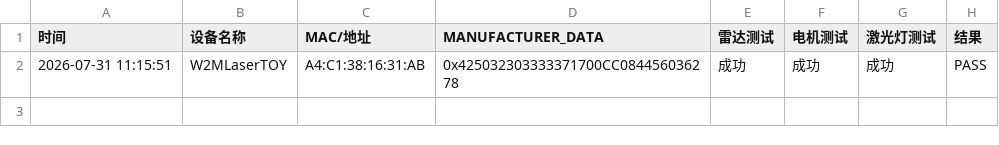
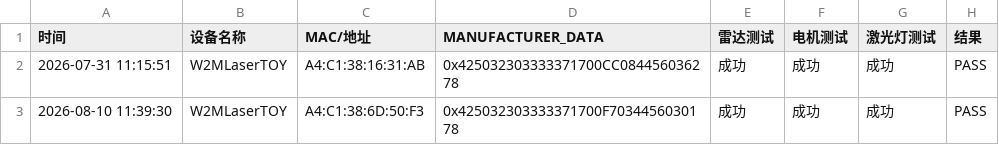
Before and after one commit to wdxm657/ble_cat_laser_toy, a CSV file: scripts/factory_test/factory_test_results.csv, drawn as a sheet; the diff names each change by its address in the sheet, - before the commit and + after, or states it on an @@ line.

```diff
--- a/scripts/factory_test/factory_test_results.csv
+++ b/scripts/factory_test/factory_test_results.csv
+row 3: 2026-08-10 11:39:30 | W2MLaserTOY | A4:C1:38:6D:50:F3 | 0x425032303333371700F7034456030178 | 成功 | 成功 | 成功 | PASS
```
Also changed, not shown: 55 other files.
